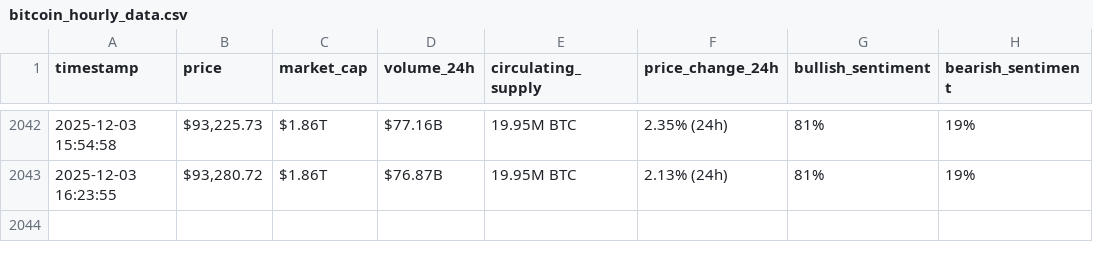
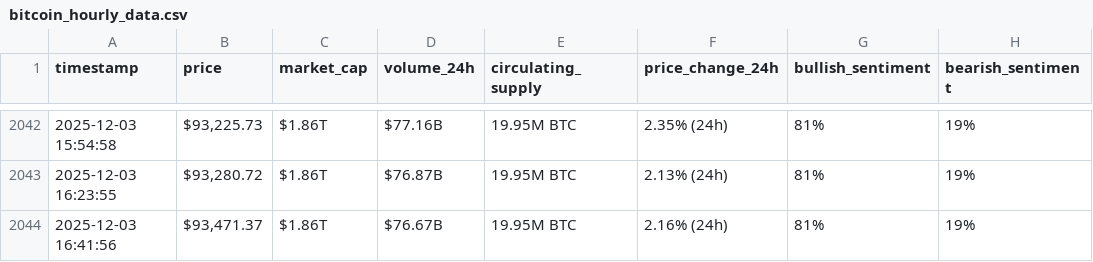
Before and after one commit to Baraa-Baba/webscraping-automation2, a CSV file: bitcoin_hourly_data.csv, drawn as a sheet; only a part is shown, gaps mark what is left out.

```diff
--- a/bitcoin_hourly_data.csv
+++ b/bitcoin_hourly_data.csv
@@ -2043 +2043,2 @@ timestamp,price,market_cap,volume_24h,circulating_supply,price_change_24h,bullis
 2025-12-03 16:23:55,"$93,280.72",$1.86T,$76.87B,19.95M BTC,2.13% (24h),81%,19%
+2025-12-03 16:41:56,"$93,471.37",$1.86T,$76.67B,19.95M BTC,2.16% (24h),81%,19%
```
